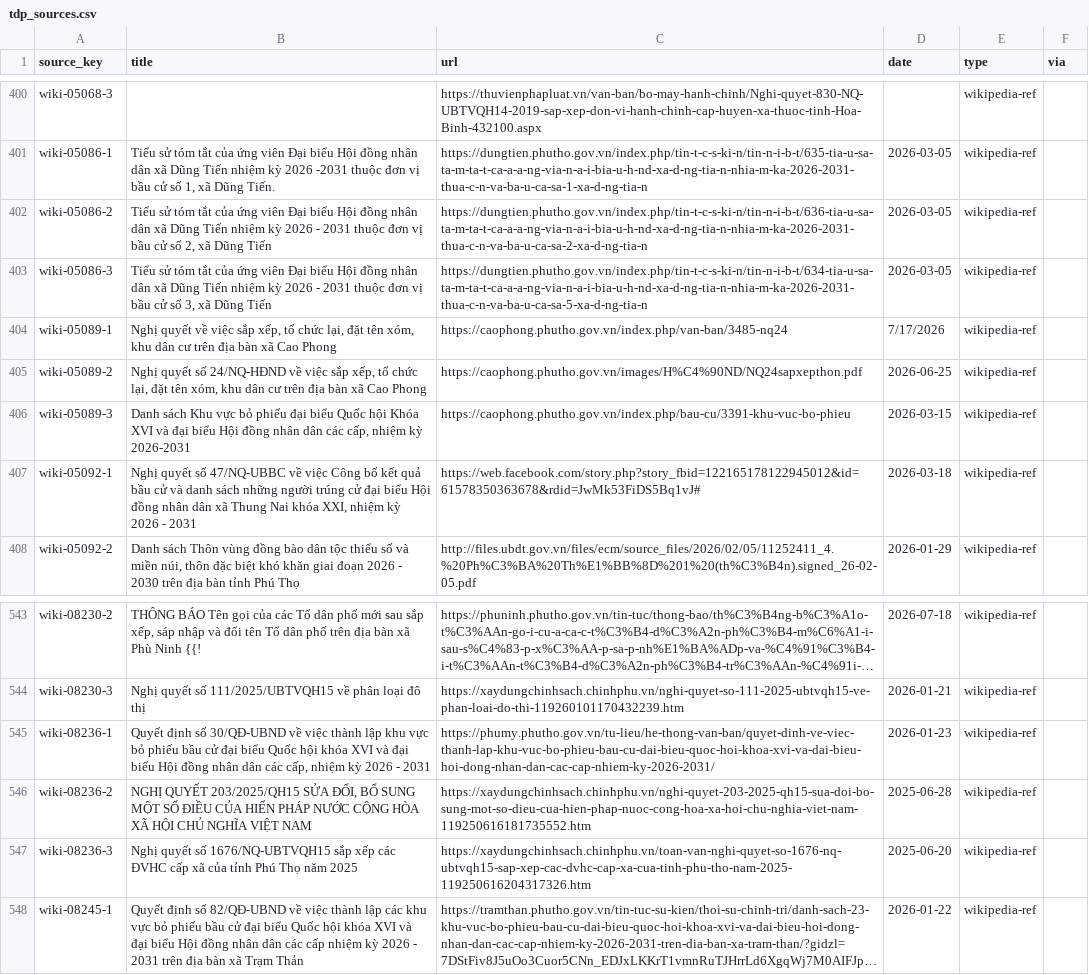
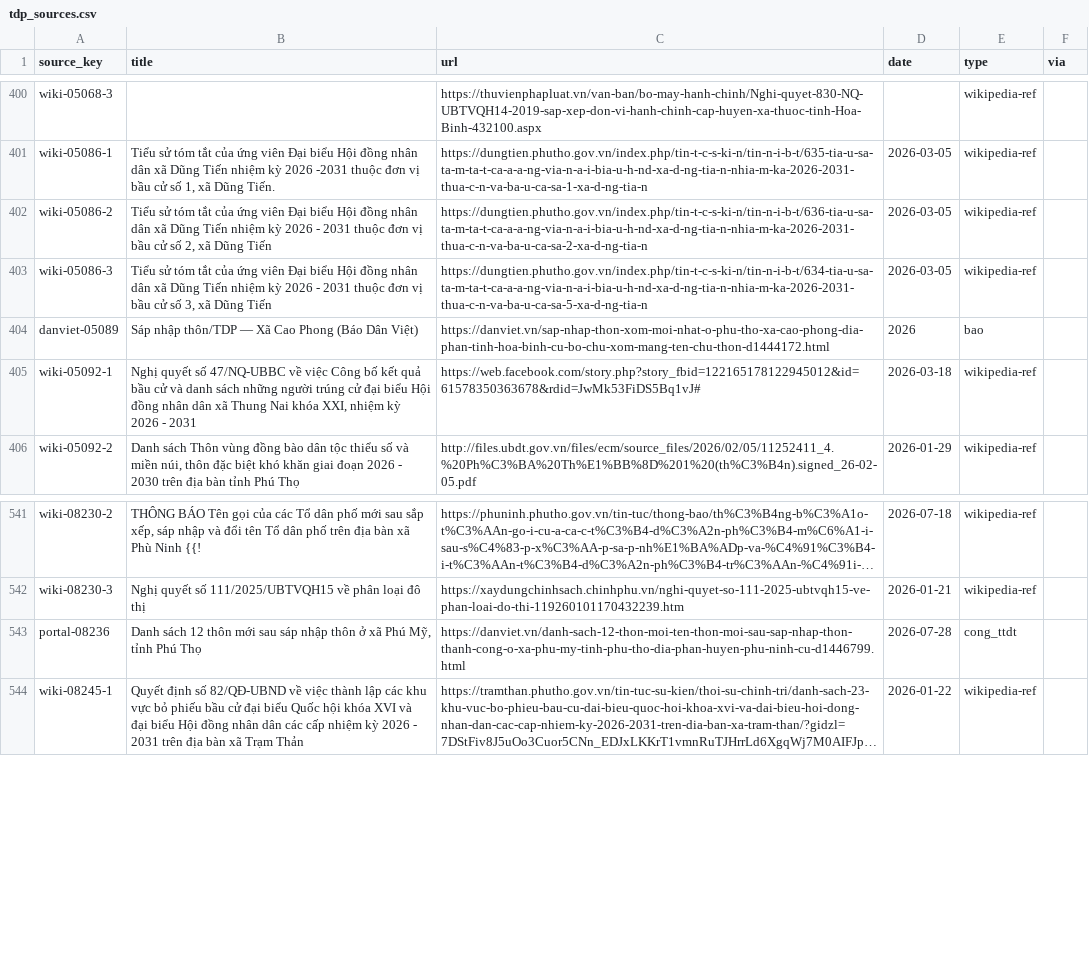
Before and after one commit to LacGO/VietNamTDP, a CSV file: data/tdp_sources.csv, drawn as a sheet; only a part is shown, gaps mark what is left out; long unchanged cells end in …; removed rows and columns are numbered as before the commit, all else as after; the diff names each change by its address in the sheet, - before the commit and + after, or states it on an @@ line.

```diff
--- a/data/tdp_sources.csv
+++ b/data/tdp_sources.csv
-row 404: wiki-05089-1 | Nghị quyết về việc sắp xếp, tổ chức lại, đặt tên xóm, khu dân cư trên địa bàn xã Cao Phong | https://caophong.phutho.gov.vn/index.php/van-ban/3485-nq24 | 7/17/2026 | wikipedia-ref
-row 405: wiki-05089-2 | Nghị quyết số 24/NQ-HĐND về việc sắp xếp, tổ chức lại, đặt tên xóm, khu dân cư trên địa bàn xã Cao Phong | https://caophong.phutho.gov.vn/images/H%C4%90ND/NQ24sapxepthon.pdf | 2026-06-25 | wikipedia-ref
-row 406: wiki-05089-3 | Danh sách Khu vực bỏ phiếu đại biểu Quốc hội Khóa XVI và đại biểu Hội đồng nhân dân các cấp, nhiệm kỳ 2026-2031 | https://caophong.phutho.gov.vn/index.php/bau-cu/3391-khu-vuc-bo-phieu | 2026-03-15 | wikipedia-ref
+row 404: danviet-05089 | Sáp nhập thôn/TDP — Xã Cao Phong (Báo Dân Việt) | https://danviet.vn/sap-nhap-thon-xom-moi-nhat-o-phu-tho-xa-cao-phong-dia-phan-tinh-hoa-binh-cu-bo-chu-xom-mang-ten-chu-thon-d1444172.html | 2026 | bao
-row 545: wiki-08236-1 | Quyết định số 30/QĐ-UBND về việc thành lập khu vực bỏ phiếu bầu cử đại biểu Quốc hội khóa XVI và đại biểu Hội đồng nhân dân các cấp, nhiệm kỳ 2026 - 2031 | https://phumy.phutho.gov.vn/tu-lieu/he-thong-van-ban/quyet-dinh-ve-viec-thanh-lap-khu-vuc-bo-phieu-bau-cu-dai-bieu-quoc-hoi-khoa-xvi-va-dai-bieu-hoi-dong-nhan-dan-cac-cap-nhiem-ky-2026-2031/ | 2026-01-23 | wikipedia-ref
-row 546: wiki-08236-2 | NGHỊ QUYẾT 203/2025/QH15 SỬA ĐỔI, BỔ SUNG MỘT SỐ ĐIỀU CỦA HIẾN PHÁP NƯỚC CỘNG HÒA XÃ HỘI CHỦ NGHĨA VIỆT NAM | https://xaydungchinhsach.chinhphu.vn/nghi-quyet-203-2025-qh15-sua-doi-bo-sung-mot-so-dieu-cua-hien-phap-nuoc-cong-hoa-xa-hoi-chu-nghia-viet-nam-119250616181735552.htm | 2025-06-28 | wikipedia-ref
-row 547: wiki-08236-3 | Nghị quyết số 1676/NQ-UBTVQH15 sắp xếp các ĐVHC cấp xã của tỉnh Phú Thọ năm 2025 | https://xaydungchinhsach.chinhphu.vn/toan-van-nghi-quyet-so-1676-nq-ubtvqh15-sap-xep-cac-dvhc-cap-xa-cua-tinh-phu-tho-nam-2025-119250616204317326.htm | 2025-06-20 | wikipedia-ref
+row 543: portal-08236 | Danh sách 12 thôn mới sau sáp nhập thôn ở xã Phú Mỹ, tỉnh Phú Thọ | https://danviet.vn/danh-sach-12-thon-moi-ten-thon-moi-sau-sap-nhap-thon-thanh-cong-o-xa-phu-my-tinh-phu-tho-dia-phan-huyen-phu-ninh-cu-d1446799.html | 2026-07-28 | cong_ttdt
```
Also changed, not shown: data/tdp.csv, data/tdp_ward_meta.csv, 9 other files.
